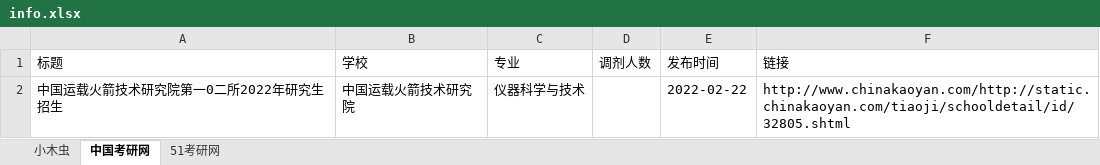
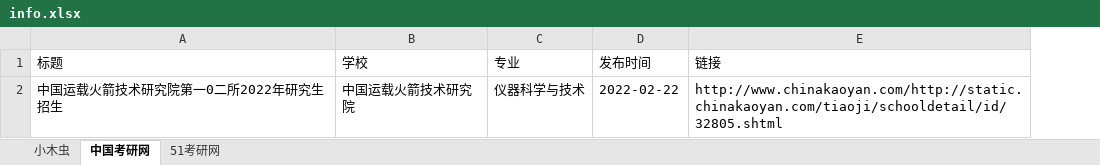
Before and after one commit to jerry-dream-fu/jerry-dream-fu.github.io, an Excel workbook: get_every_day/info.xlsx, sheet 中国考研网, drawn as a sheet; values as stored, in another font and other column widths than the file's, no borders; the diff names each change by its address in the sheet, - before the commit and + after, or states it on an @@ line.

```diff
--- a/get_every_day/info.xlsx (sheet 中国考研网)
+++ b/get_every_day/info.xlsx (sheet 中国考研网)
-column D (调剂人数), empty
```
Also changed, not shown: sheet 51考研网, 3 other files.
